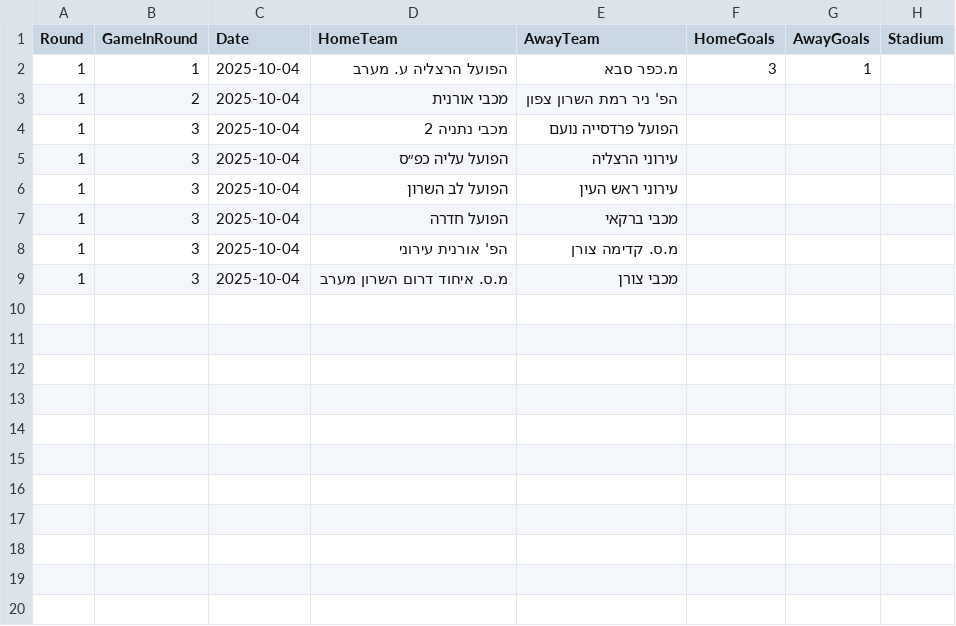
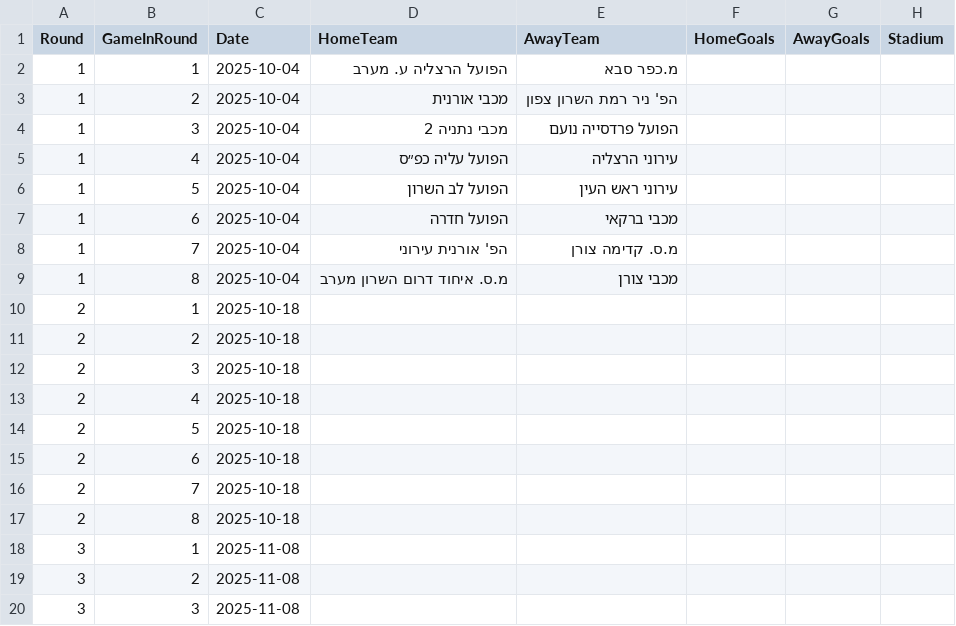
Before and after one commit to mosheDeveloper/league-standings, a CSV file: games.csv, drawn as a sheet; only a part is shown; the diff covers the shown part only.

Commit message:
games and teams update

```diff
--- a/games.csv
+++ b/games.csv
@@ -1,9 +1,20 @@
 Round,GameInRound,Date,HomeTeam,AwayTeam,HomeGoals,AwayGoals,Stadium
-1,1,2025-10-04,הפועל הרצליה ע. מערב,מ.כפר סבא,3,1,
+1,1,2025-10-04,הפועל הרצליה ע. מערב,מ.כפר סבא,,,
 1,2,2025-10-04,מכבי אורנית,הפ' ניר רמת השרון צפון,,,
 1,3,2025-10-04,מכבי נתניה 2,הפועל פרדסייה נועם,,,
-1,3,2025-10-04,הפועל עליה כפ״ס,עירוני הרצליה,,,
-1,3,2025-10-04,הפועל לב השרון,עירוני ראש העין,,,
-1,3,2025-10-04,הפועל חדרה,מכבי ברקאי,,,
-1,3,2025-10-04,הפ' אורנית עירוני,מ.ס. קדימה צורן,,,
-1,3,2025-10-04,מ.ס. איחוד דרום השרון מערב,מכבי צורן,,,
+1,4,2025-10-04,הפועל עליה כפ״ס,עירוני הרצליה,,,
+1,5,2025-10-04,הפועל לב השרון,עירוני ראש העין,,,
+1,6,2025-10-04,הפועל חדרה,מכבי ברקאי,,,
+1,7,2025-10-04,הפ' אורנית עירוני,מ.ס. קדימה צורן,,,
+1,8,2025-10-04,מ.ס. איחוד דרום השרון מערב,מכבי צורן,,,
+2,1,2025-10-18,,,,,
+2,2,2025-10-18,,,,,
+2,3,2025-10-18,,,,,
+2,4,2025-10-18,,,,,
+2,5,2025-10-18,,,,,
+2,6,2025-10-18,,,,,
+2,7,2025-10-18,,,,,
+2,8,2025-10-18,,,,,
+3,1,2025-11-08,,,,,
+3,2,2025-11-08,,,,,
+3,3,2025-11-08,,,,,
```
Also changed, not shown: 13 added rows elsewhere in this file, 1 other file.
